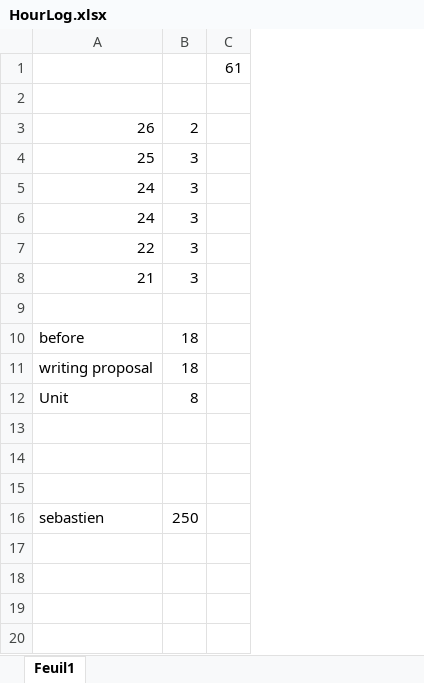
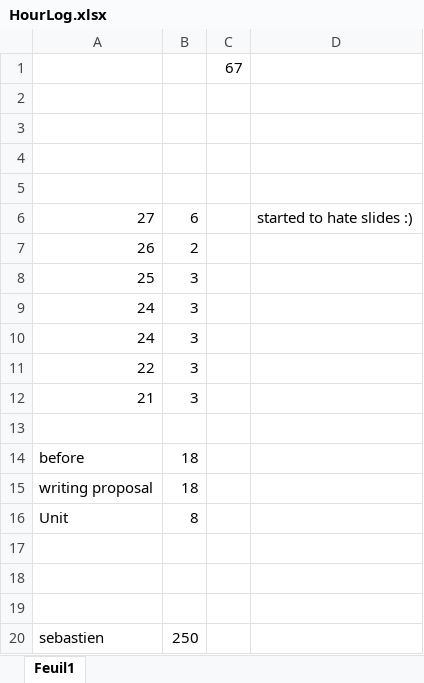
Before and after one commit to pharo-mooc/PharoMoocFat, an Excel workbook: HourLog.xlsx, sheet Feuil1, drawn as a sheet; values as stored, in another font and other column widths than the file's, no borders; removed rows and columns are numbered as before the commit, all else as after; the diff names each change by its address in the sheet, - before the commit and + after, or states it on an @@ line.

Commit message:
loging

```diff
--- a/HourLog.xlsx (sheet Feuil1)
+++ b/HourLog.xlsx (sheet Feuil1)
-column C, row 1: 61
+column C, row 1: 67
+column D, empty
+row 3: (empty)
+row 4: (empty)
+row 5: (empty)
+row 6: 27 | 6 |  | started to hate slides :)
```
